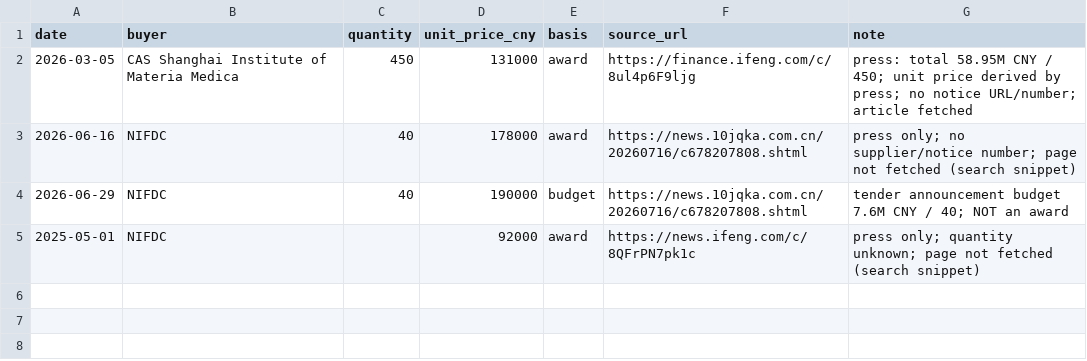
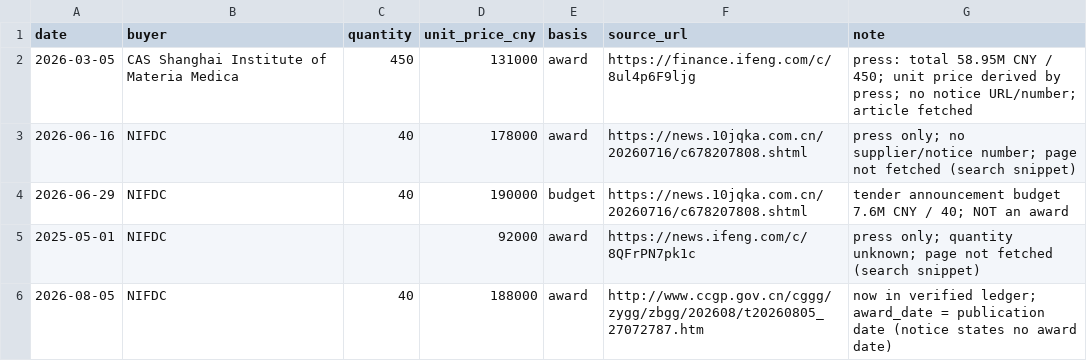
Before and after one commit to jacksonwarrenfenton-alt/JMANs, a CSV file: data/inputs/press_candidates.csv, drawn as a sheet; the diff names each change by its address in the sheet, - before the commit and + after, or states it on an @@ line.

```diff
--- a/data/inputs/press_candidates.csv
+++ b/data/inputs/press_candidates.csv
+row 6: 2026-08-05 | NIFDC | 40 | 188000 | award | http://www.ccgp.gov.cn/cggg/zygg/zbgg/202608/t20260805_27072787.htm | now in verified ledger; award_date = publication date (notice states no award date)
```
Also changed, not shown: 8 other files.
